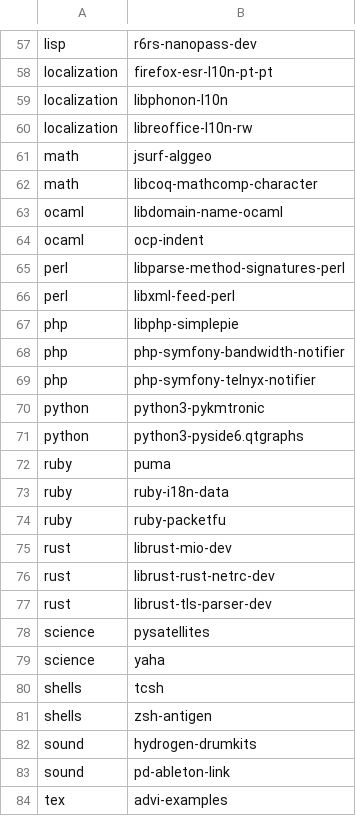
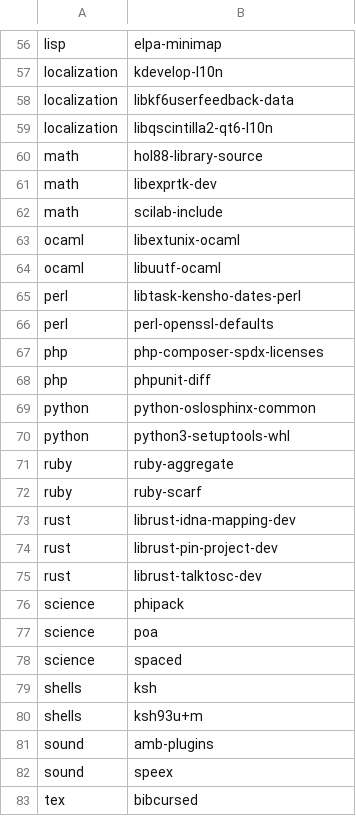
Before and after one commit to jronminh/deb-native, a TSV file: docs/survey-0.2.0/list.tsv, drawn as a sheet; only a part is shown, gaps mark what is left out; removed rows and columns are numbered as before the commit, all else as after; the diff covers the shown part only; the diff names each change by its address in the sheet, - before the commit and + after, or states it on an @@ line.

```diff
--- a/docs/survey-0.2.0/list.tsv
+++ b/docs/survey-0.2.0/list.tsv
-B56: r6rs-nanopass-dev
+B56: elpa-minimap
-row 58: localization | firefox-esr-l10n-pt-pt
-B57: libphonon-l10n
+B57: kdevelop-l10n
+row 58: localization | libkf6userfeedback-data
-B59: libreoffice-l10n-rw
+B59: libqscintilla2-qt6-l10n
-B60: jsurf-alggeo
+B60: hol88-library-source
-B61: libcoq-mathcomp-character
+B61: libexprtk-dev
+row 62: math | scilab-include
-B63: libdomain-name-ocaml
+B63: libextunix-ocaml
-B64: ocp-indent
+B64: libuutf-ocaml
-B65: libparse-method-signatures-perl
+B65: libtask-kensho-dates-perl
-B66: libxml-feed-perl
+B66: perl-openssl-defaults
-B67: libphp-simplepie
+B67: php-composer-spdx-licenses
-B68: php-symfony-bandwidth-notifier
+B68: phpunit-diff
-row 69: php | php-symfony-telnyx-notifier
-B69: python3-pykmtronic
+B69: python-oslosphinx-common
-B70: python3-pyside6.qtgraphs
+B70: python3-setuptools-whl
-row 72: ruby | puma
-B71: ruby-i18n-data
+B71: ruby-aggregate
-B72: ruby-packetfu
+B72: ruby-scarf
-B73: librust-mio-dev
+B73: librust-idna-mapping-dev
-B74: librust-rust-netrc-dev
+B74: librust-pin-project-dev
-B75: librust-tls-parser-dev
+B75: librust-talktosc-dev
+row 76: science | phipack
+row 77: science | poa
-B78: pysatellites
+B78: spaced
-row 79: science | yaha
-B79: tcsh
+B79: ksh
-B80: zsh-antigen
+B80: ksh93u+m
-B81: hydrogen-drumkits
+B81: amb-plugins
-B82: pd-ableton-link
+B82: speex
-B83: advi-examples
+B83: bibcursed
```
Also changed, not shown: 9 added rows, 9 removed rows and 61 edited cells elsewhere in this file, 1 other file.
